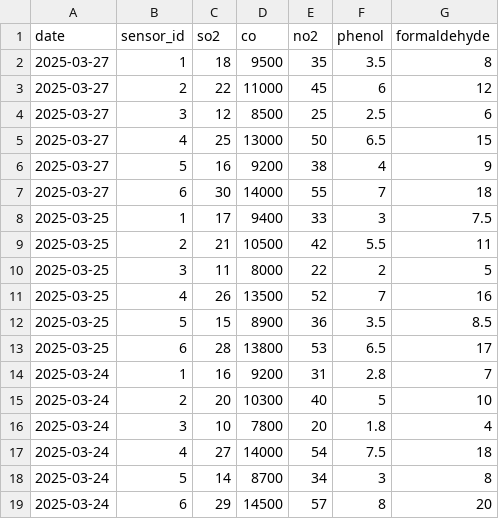
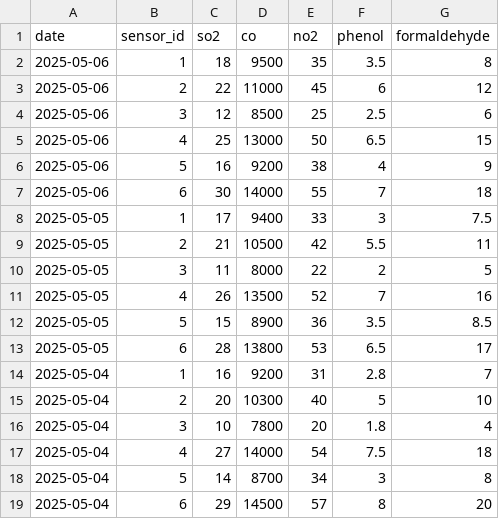
Before and after one commit to TimurKyr/air-quality-project, a CSV file: public/data/air_quality_data.csv, drawn as a sheet.

```diff
--- a/public/data/air_quality_data.csv
+++ b/public/data/air_quality_data.csv
@@ -1,19 +1,19 @@
 date,sensor_id,so2,co,no2,phenol,formaldehyde
-2025-03-27,1,18,9500,35,3.5,8
-2025-03-27,2,22,11000,45,6,12
-2025-03-27,3,12,8500,25,2.5,6
-2025-03-27,4,25,13000,50,6.5,15
-2025-03-27,5,16,9200,38,4,9
-2025-03-27,6,30,14000,55,7,18
-2025-03-25,1,17,9400,33,3,7.5
-2025-03-25,2,21,10500,42,5.5,11
-2025-03-25,3,11,8000,22,2,5
-2025-03-25,4,26,13500,52,7,16
-2025-03-25,5,15,8900,36,3.5,8.5
-2025-03-25,6,28,13800,53,6.5,17
-2025-03-24,1,16,9200,31,2.8,7
-2025-03-24,2,20,10300,40,5,10
-2025-03-24,3,10,7800,20,1.8,4
-2025-03-24,4,27,14000,54,7.5,18
-2025-03-24,5,14,8700,34,3,8
-2025-03-24,6,29,14500,57,8,20
+2025-05-06,1,18,9500,35,3.5,8
+2025-05-06,2,22,11000,45,6,12
+2025-05-06,3,12,8500,25,2.5,6
+2025-05-06,4,25,13000,50,6.5,15
+2025-05-06,5,16,9200,38,4,9
+2025-05-06,6,30,14000,55,7,18
+2025-05-05,1,17,9400,33,3,7.5
+2025-05-05,2,21,10500,42,5.5,11
+2025-05-05,3,11,8000,22,2,5
+2025-05-05,4,26,13500,52,7,16
+2025-05-05,5,15,8900,36,3.5,8.5
+2025-05-05,6,28,13800,53,6.5,17
+2025-05-04,1,16,9200,31,2.8,7
+2025-05-04,2,20,10300,40,5,10
+2025-05-04,3,10,7800,20,1.8,4
+2025-05-04,4,27,14000,54,7.5,18
+2025-05-04,5,14,8700,34,3,8
+2025-05-04,6,29,14500,57,8,20
```
Also changed, not shown: 3 other files.
